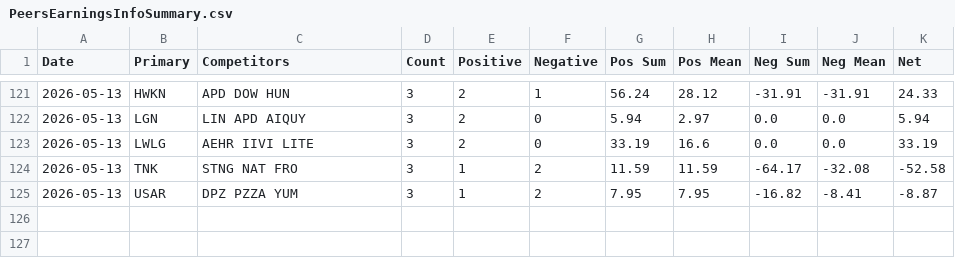
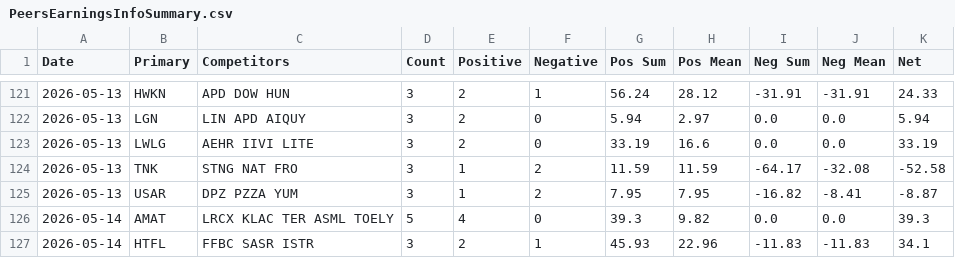
Before and after one commit to barryplasmid/PublicLists, a CSV file: PeersEarningsInfoSummary.csv, drawn as a sheet; only a part is shown, gaps mark what is left out.

```diff
--- a/PeersEarningsInfoSummary.csv
+++ b/PeersEarningsInfoSummary.csv
@@ -125 +125,3 @@ Date,Primary,Competitors,Count,Positive,Negative,Pos Sum,Pos Mean,Neg Sum,Neg Me
 2026-05-13,USAR,DPZ PZZA YUM,3,1,2,7.95,7.95,-16.82,-8.41,-8.87
+2026-05-14,AMAT,LRCX KLAC TER ASML TOELY,5,4,0,39.3,9.82,0.0,0.0,39.3
+2026-05-14,HTFL,FFBC SASR ISTR,3,2,1,45.93,22.96,-11.83,-11.83,34.1
```
